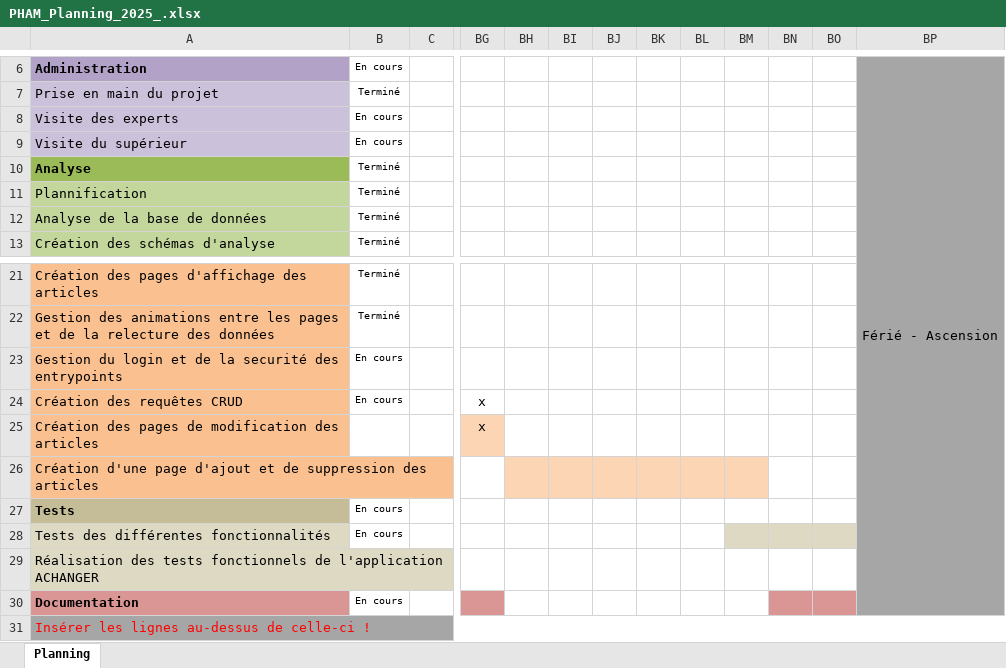
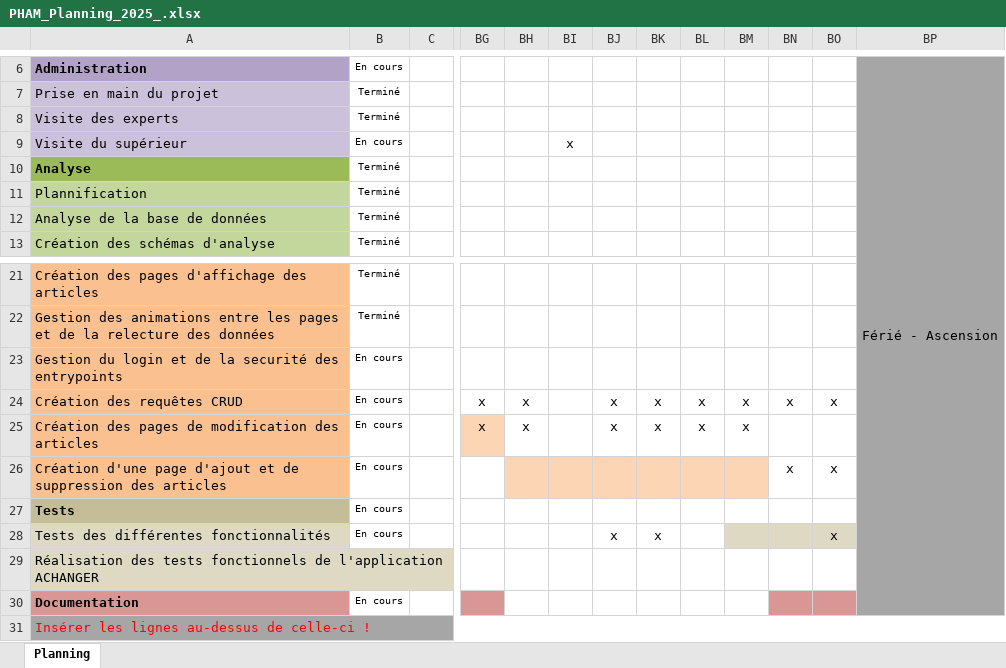
Before and after one commit to estpha/webmenu, an Excel workbook: docs/PHAM_Planning_2025_.xlsx, sheet Planning, drawn as a sheet; only a part is shown, gaps mark what is left out; values as stored, in another font and other column widths than the file's, no borders; charts and pictures and conditional formats not drawn; the diff names each change by its address in the sheet, - before the commit and + after, or states it on an @@ line.

```diff
--- a/docs/PHAM_Planning_2025_.xlsx (sheet Planning)
+++ b/docs/PHAM_Planning_2025_.xlsx (sheet Planning)
-B8: En cours
+B8: Terminé
-BI9: (empty)
+BI9: x
-BH24:BH25: (empty)
+BH24:BH25: x
-BJ24:BJ25: (empty)
+BJ24:BJ25: x
-BK24:BK25: (empty)
+BK24:BK25: x
-BL24:BL25: (empty)
+BL24:BL25: x
-BM24:BM25: (empty)
+BM24:BM25: x
-BN24: (empty)
+BN24: x
-BO24: (empty)
+BO24: x
-B25:B26: (empty)
+B25:B26: En cours
-BN26: (empty)
+BN26: x
-BO26: (empty)
+BO26: x
-BJ28: (empty)
+BJ28: x
-BK28: (empty)
+BK28: x
-BO28: (empty)
+BO28: x
```
Also changed, not shown: charts or pictures, docs/PHAM_Journal_2025.xlsx, 28 other files.
